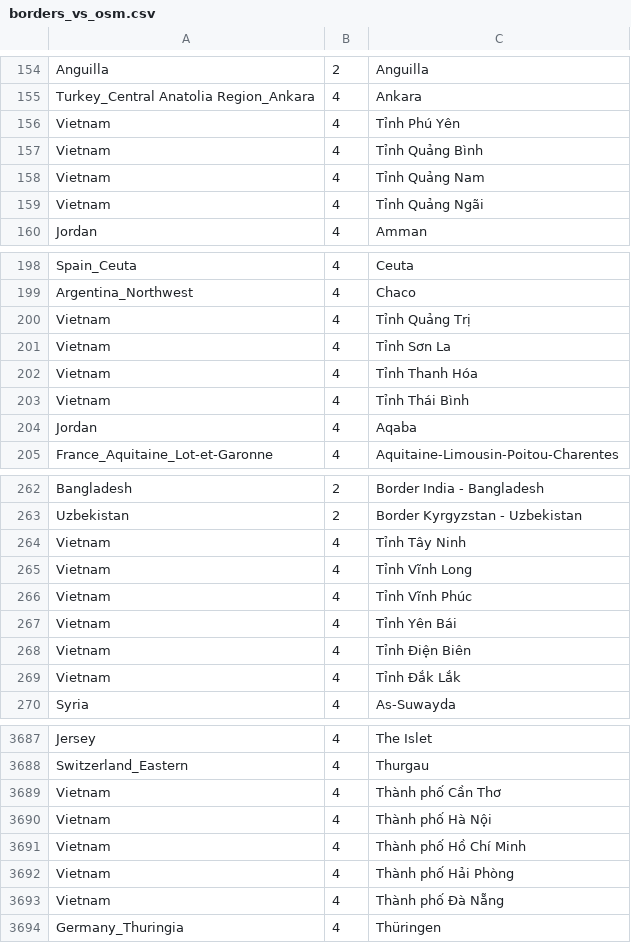
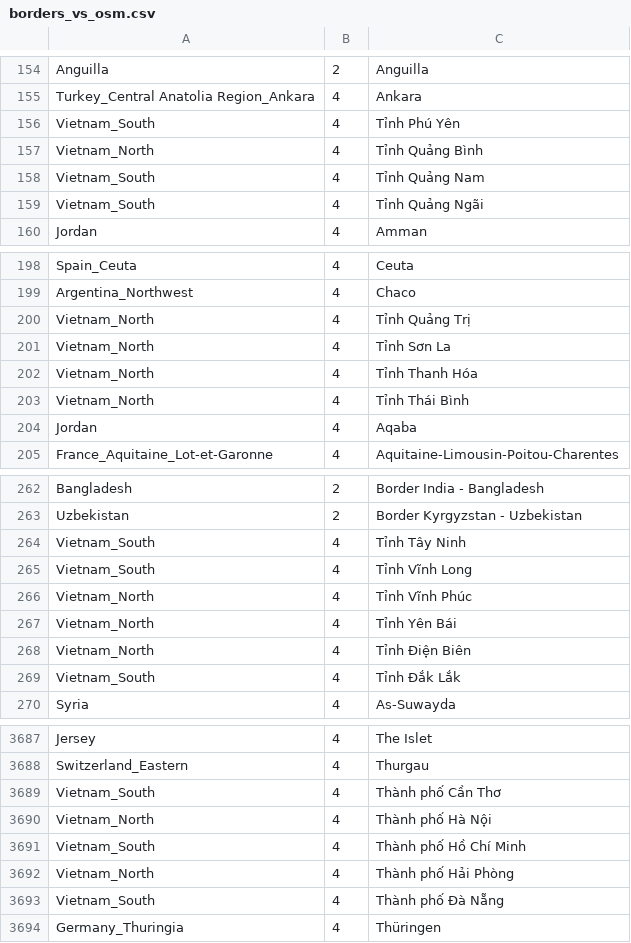
Before and after one commit to WayneNani/better-maps, a CSV file: data/borders_vs_osm.csv, drawn as a sheet; only a part is shown, gaps mark what is left out; the diff covers the shown part only.

Commit message:
[countries] Vietnam split.
Signed-off-by: Viktor Govako <viktor.govako@gmail.com>

```diff
--- a/data/borders_vs_osm.csv
+++ b/data/borders_vs_osm.csv
@@ -155,6 +155,6 @@ Anguilla	2	Anguilla
 Turkey_Central Anatolia Region_Ankara	4	Ankara
-Vietnam	4	Tỉnh Phú Yên
-Vietnam	4	Tỉnh Quảng Bình
-Vietnam	4	Tỉnh Quảng Nam
-Vietnam	4	Tỉnh Quảng Ngãi
+Vietnam_South	4	Tỉnh Phú Yên
+Vietnam_North	4	Tỉnh Quảng Bình
+Vietnam_South	4	Tỉnh Quảng Nam
+Vietnam_South	4	Tỉnh Quảng Ngãi
 Jordan	4	Amman
@@ -199,6 +199,6 @@ Spain_Ceuta	4	Ceuta
 Argentina_Northwest	4	Chaco
-Vietnam	4	Tỉnh Quảng Trị
-Vietnam	4	Tỉnh Sơn La
-Vietnam	4	Tỉnh Thanh Hóa
-Vietnam	4	Tỉnh Thái Bình
+Vietnam_North	4	Tỉnh Quảng Trị
+Vietnam_North	4	Tỉnh Sơn La
+Vietnam_North	4	Tỉnh Thanh Hóa
+Vietnam_North	4	Tỉnh Thái Bình
 Jordan	4	Aqaba
@@ -263,8 +263,8 @@ Bangladesh	2	Border India - Bangladesh
 Uzbekistan	2	Border Kyrgyzstan - Uzbekistan
-Vietnam	4	Tỉnh Tây Ninh
-Vietnam	4	Tỉnh Vĩnh Long
-Vietnam	4	Tỉnh Vĩnh Phúc
-Vietnam	4	Tỉnh Yên Bái
-Vietnam	4	Tỉnh Điện Biên
-Vietnam	4	Tỉnh Đắk Lắk
+Vietnam_South	4	Tỉnh Tây Ninh
+Vietnam_South	4	Tỉnh Vĩnh Long
+Vietnam_North	4	Tỉnh Vĩnh Phúc
+Vietnam_North	4	Tỉnh Yên Bái
+Vietnam_North	4	Tỉnh Điện Biên
+Vietnam_South	4	Tỉnh Đắk Lắk
 Syria	4	As-Suwayda
@@ -3688,7 +3688,7 @@ Jersey	4	The Islet
 Switzerland_Eastern	4	Thurgau
-Vietnam	4	Thành phố Cần Thơ
-Vietnam	4	Thành phố Hà Nội
-Vietnam	4	Thành phố Hồ Chí Minh
-Vietnam	4	Thành phố Hải Phòng
-Vietnam	4	Thành phố Đà Nẵng
+Vietnam_South	4	Thành phố Cần Thơ
+Vietnam_North	4	Thành phố Hà Nội
+Vietnam_South	4	Thành phố Hồ Chí Minh
+Vietnam_North	4	Thành phố Hải Phòng
+Vietnam_South	4	Thành phố Đà Nẵng
 Germany_Thuringia	4	Thüringen
```
Also changed, not shown: 1 added row and 45 edited cells elsewhere in this file, data/old_vs_new.csv, 3 other files.
